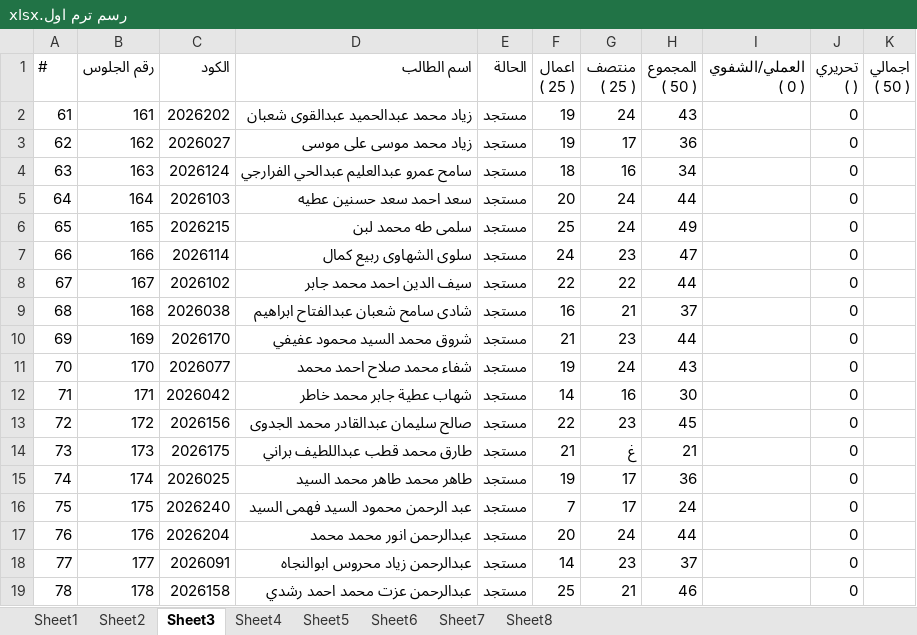
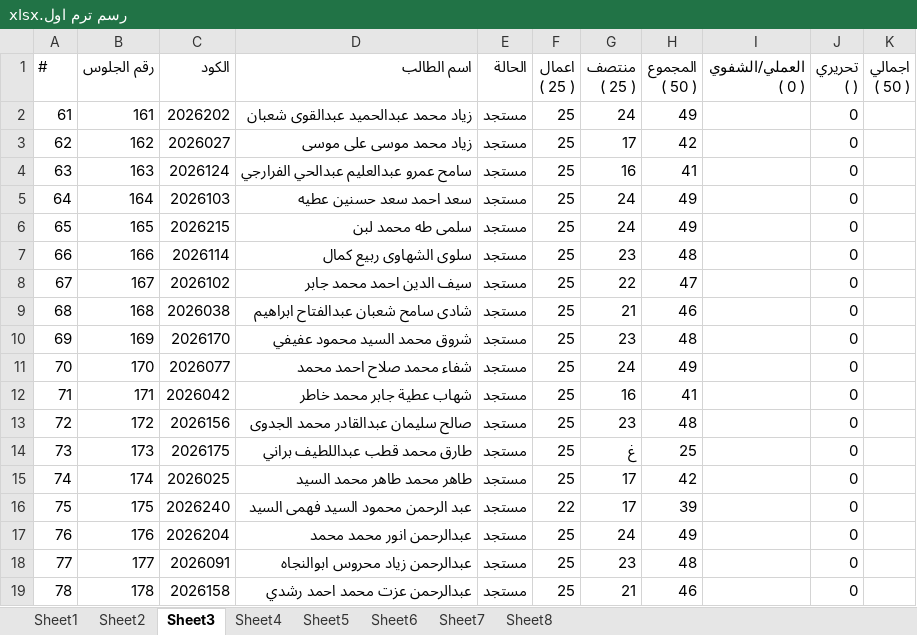
Before and after one commit to mazen19812002/Control, an Excel workbook: رسم ترم اول.xlsx, sheet Sheet3, drawn as a sheet; only a part is shown; values as stored, in another font and other column widths than the file's, no borders; the diff covers the shown part only; the diff names each change by its address in the sheet, - before the commit and + after, or states it on an @@ line.

```diff
--- a/رسم ترم اول.xlsx (sheet Sheet3)
+++ b/رسم ترم اول.xlsx (sheet Sheet3)
-F2:F3 (اعمال ( 25 )): 19
+F2:F3 (اعمال ( 25 )): 25
-H2 (المجموع ( 50 )): 43
+H2 (المجموع ( 50 )): 49
-H3 (المجموع ( 50 )): 36
+H3 (المجموع ( 50 )): 42
-F4 (اعمال ( 25 )): 18
+F4 (اعمال ( 25 )): 25
-H4 (المجموع ( 50 )): 34
+H4 (المجموع ( 50 )): 41
-F5 (اعمال ( 25 )): 20
+F5 (اعمال ( 25 )): 25
-H5 (المجموع ( 50 )): 44
+H5 (المجموع ( 50 )): 49
-F7 (اعمال ( 25 )): 24
+F7 (اعمال ( 25 )): 25
-H7 (المجموع ( 50 )): 47
+H7 (المجموع ( 50 )): 48
-F8 (اعمال ( 25 )): 22
+F8 (اعمال ( 25 )): 25
-H8 (المجموع ( 50 )): 44
+H8 (المجموع ( 50 )): 47
-F9 (اعمال ( 25 )): 16
+F9 (اعمال ( 25 )): 25
-H9 (المجموع ( 50 )): 37
+H9 (المجموع ( 50 )): 46
-F10 (اعمال ( 25 )): 21
+F10 (اعمال ( 25 )): 25
-H10 (المجموع ( 50 )): 44
+H10 (المجموع ( 50 )): 48
-F11 (اعمال ( 25 )): 19
+F11 (اعمال ( 25 )): 25
-H11 (المجموع ( 50 )): 43
+H11 (المجموع ( 50 )): 49
-F12 (اعمال ( 25 )): 14
+F12 (اعمال ( 25 )): 25
-H12 (المجموع ( 50 )): 30
+H12 (المجموع ( 50 )): 41
-F13 (اعمال ( 25 )): 22
+F13 (اعمال ( 25 )): 25
-H13 (المجموع ( 50 )): 45
+H13 (المجموع ( 50 )): 48
-F14 (اعمال ( 25 )): 21
+F14 (اعمال ( 25 )): 25
-H14 (المجموع ( 50 )): 21
+H14 (المجموع ( 50 )): 25
-F15 (اعمال ( 25 )): 19
+F15 (اعمال ( 25 )): 25
-H15 (المجموع ( 50 )): 36
+H15 (المجموع ( 50 )): 42
-F16 (اعمال ( 25 )): 7
+F16 (اعمال ( 25 )): 22
-H16 (المجموع ( 50 )): 24
+H16 (المجموع ( 50 )): 39
-F17 (اعمال ( 25 )): 20
+F17 (اعمال ( 25 )): 25
-H17 (المجموع ( 50 )): 44
+H17 (المجموع ( 50 )): 49
-F18 (اعمال ( 25 )): 14
+F18 (اعمال ( 25 )): 25
-H18 (المجموع ( 50 )): 37
+H18 (المجموع ( 50 )): 48
```
Also changed, not shown: 22 edited cells elsewhere in this sheet, sheet Sheet5, sheet Sheet4, sheet Sheet1, sheet Sheet6, sheet Sheet2, sheet Sheet7, 1 more sheet, حاسب ترم اول.xlsx, رسم ترم ثاني.xlsx, 10 other files.
